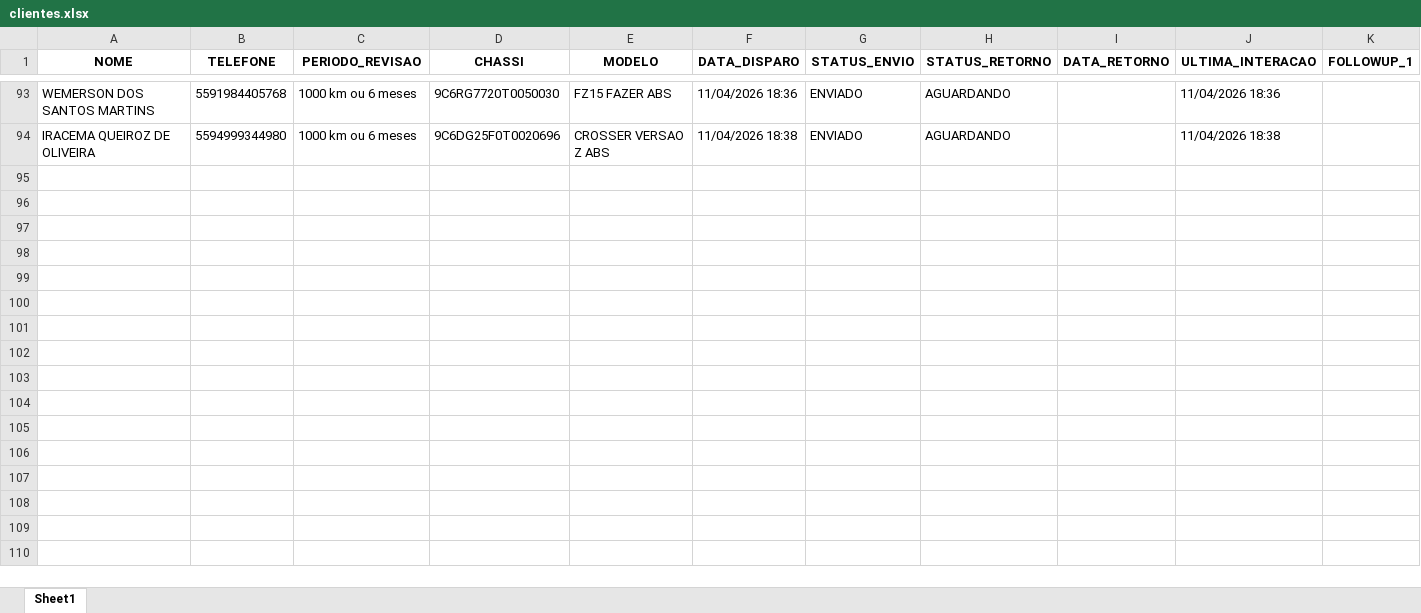
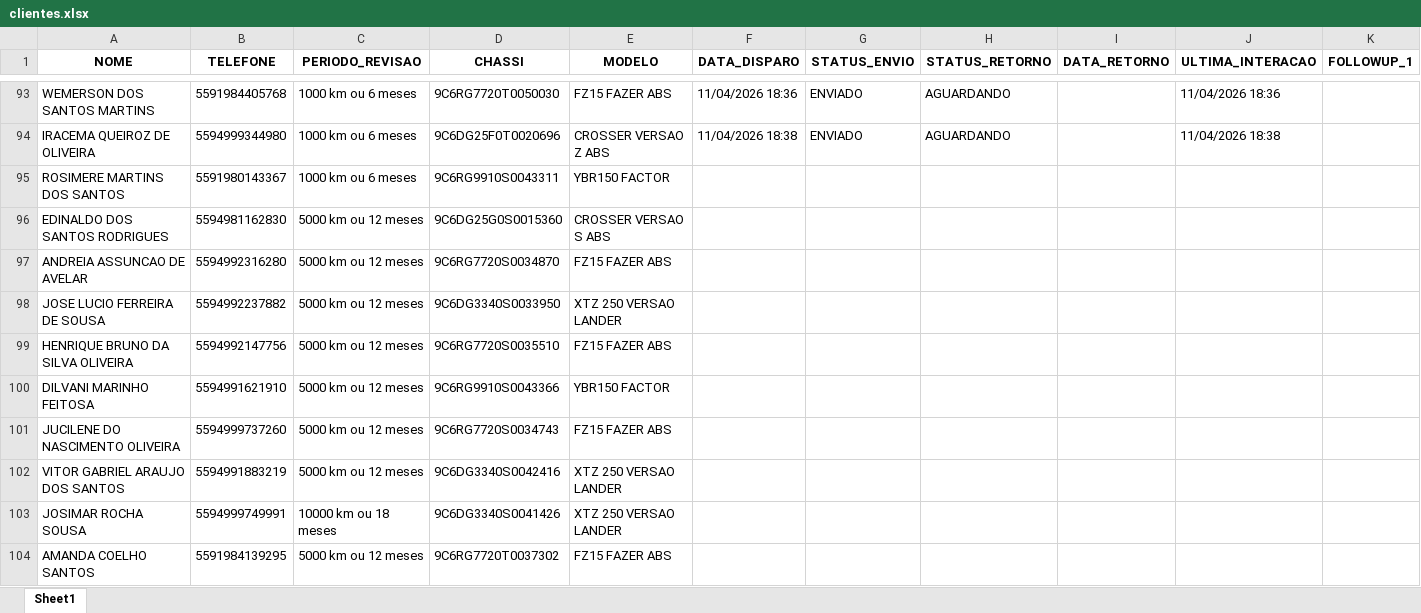
Before and after one commit to joaovictorcorreia835-cell/yamaha-bot, an Excel workbook: clientes.xlsx, sheet Sheet1, drawn as a sheet; only a part is shown, gaps mark what is left out; values as stored, in another font and other column widths than the file's, no borders; rows hold the shown columns only; the diff names each change by its address in the sheet, - before the commit and + after, or states it on an @@ line.

```diff
--- a/clientes.xlsx (sheet Sheet1)
+++ b/clientes.xlsx (sheet Sheet1)
+row 95: ROSIMERE MARTINS DOS SANTOS | 5591980143367 | 1000 km ou 6 meses | 9C6RG9910S0043311 | YBR150 FACTOR
+row 96: EDINALDO DOS SANTOS RODRIGUES | 5594981162830 | 5000 km ou 12 meses | 9C6DG25G0S0015360 | CROSSER VERSAO S ABS
+row 97: ANDREIA ASSUNCAO DE AVELAR | 5594992316280 | 5000 km ou 12 meses | 9C6RG7720S0034870 | FZ15 FAZER ABS
+row 98: JOSE LUCIO FERREIRA DE SOUSA | 5594992237882 | 5000 km ou 12 meses | 9C6DG3340S0033950 | XTZ 250 VERSAO LANDER
+row 99: HENRIQUE BRUNO DA SILVA OLIVEIRA | 5594992147756 | 5000 km ou 12 meses | 9C6RG7720S0035510 | FZ15 FAZER ABS
+row 100: DILVANI MARINHO FEITOSA | 5594991621910 | 5000 km ou 12 meses | 9C6RG9910S0043366 | YBR150 FACTOR
+row 101: JUCILENE DO NASCIMENTO OLIVEIRA | 5594999737260 | 5000 km ou 12 meses | 9C6RG7720S0034743 | FZ15 FAZER ABS
+row 102: VITOR GABRIEL ARAUJO DOS SANTOS | 5594991883219 | 5000 km ou 12 meses | 9C6DG3340S0042416 | XTZ 250 VERSAO LANDER
+row 103: JOSIMAR ROCHA SOUSA | 5594999749991 | 10000 km ou 18 meses | 9C6DG3340S0041426 | XTZ 250 VERSAO LANDER
+row 104: AMANDA COELHO SANTOS | 5591984139295 | 5000 km ou 12 meses | 9C6RG7720T0037302 | FZ15 FAZER ABS
```
Also changed, not shown: 2 other files.
